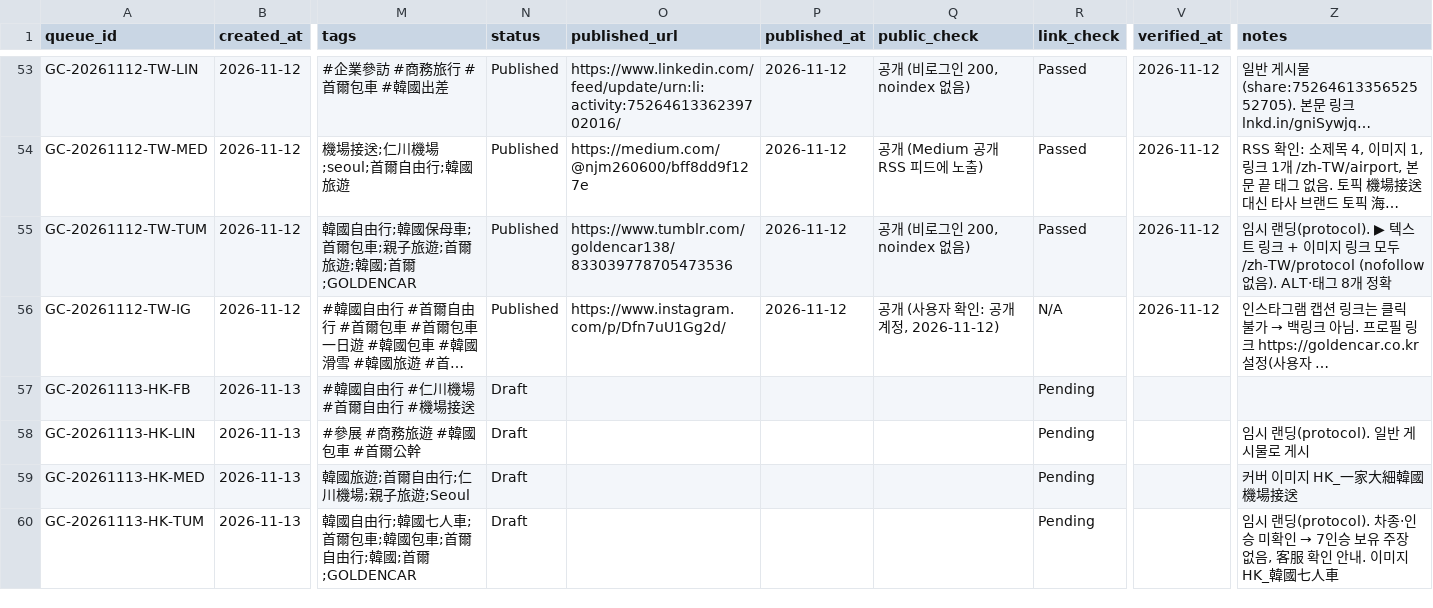
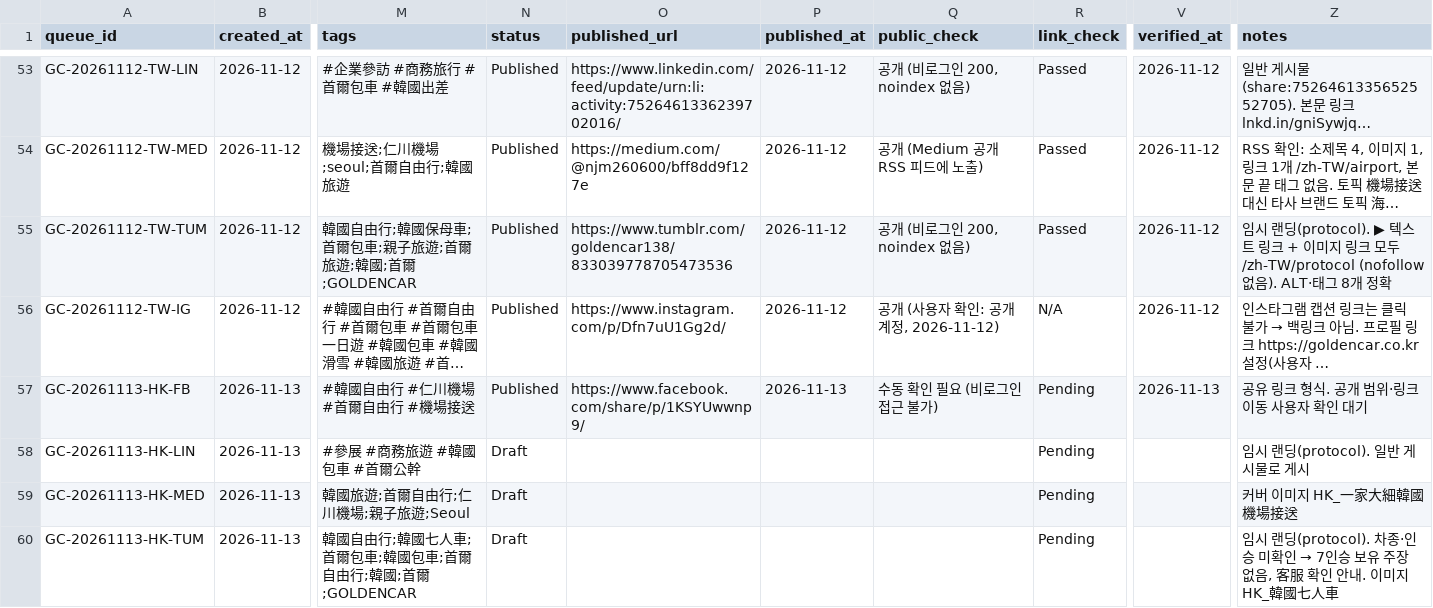
Before and after one commit to NJM-hub/NJM, a CSV file: .claude/skills/goldencar-backlink/queue-log.csv, drawn as a sheet; only a part is shown, gaps mark what is left out; long unchanged cells end in …; the diff names each change by its address in the sheet, - before the commit and + after, or states it on an @@ line.

```diff
--- a/.claude/skills/goldencar-backlink/queue-log.csv
+++ b/.claude/skills/goldencar-backlink/queue-log.csv
-N57 (status): Draft
+N57 (status): Published
-O57 (published_url): (empty)
+O57 (published_url): https://www.facebook.com/share/p/1KSYUwwnp9/
-P57 (published_at): (empty)
+P57 (published_at): 2026-11-13
-Q57 (public_check): (empty)
+Q57 (public_check): 수동 확인 필요 (비로그인 접근 불가)
-V57 (verified_at): (empty)
+V57 (verified_at): 2026-11-13
-Z57 (notes): (empty)
+Z57 (notes): 공유 링크 형식. 공개 범위·링크 이동 사용자 확인 대기
```
